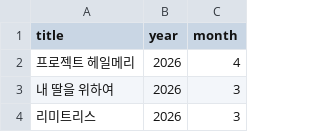
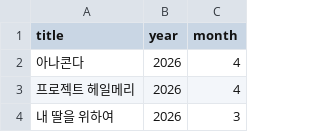
Before and after one commit to newhigen/blog, a CSV file: src/data/movies-and-series.csv, drawn as a sheet; only a part is shown; the shorter side is filled out with more unchanged rows; the diff names each change by its address in the sheet, - before the commit and + after, or states it on an @@ line.

```diff
--- a/src/data/movies-and-series.csv
+++ b/src/data/movies-and-series.csv
+row 2: 아나콘다 | 2026 | 4
```
Also changed, not shown: 2 other files.
